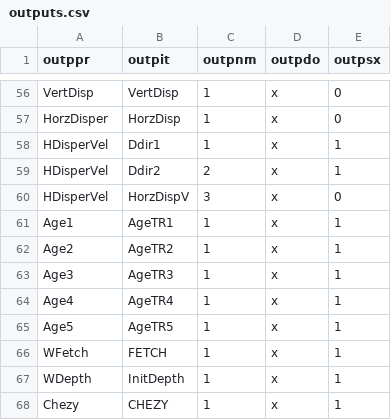
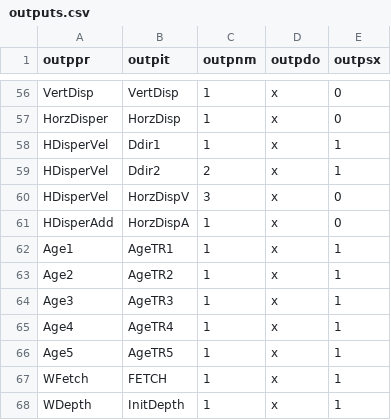
Before and after one commit to eawag-surface-waters-research/Delft3D, a CSV file: src/engines_gpl/waq/packages/waq_kernel/src/waq_tables/outputs.csv, drawn as a sheet; only a part is shown, gaps mark what is left out; the shorter side is filled out with more unchanged rows; the diff names each change by its address in the sheet, - before the commit and + after, or states it on an @@ line.

```diff
--- a/src/engines_gpl/waq/packages/waq_kernel/src/waq_tables/outputs.csv
+++ b/src/engines_gpl/waq/packages/waq_kernel/src/waq_tables/outputs.csv
+row 61: HDisperAdd | HorzDispA | 1 | x | 0
```
Also changed, not shown: src/engines_gpl/waq/packages/waq_kernel/src/waq_tables/con_sub.csv, src/engines_gpl/waq/packages/waq_kernel/src/waq_tables/inputs.csv, 16 other files.
